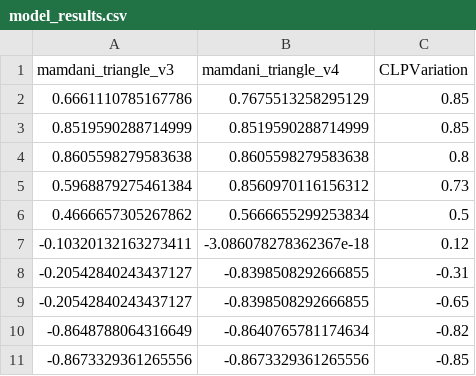
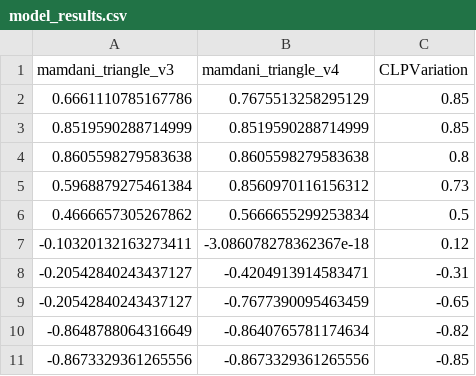
Before and after one commit to JT-projetos/Cint_projeto1, a CSV file: fuzzy/output/eval_models/model_results.csv, drawn as a sheet.

```diff
--- a/fuzzy/output/eval_models/model_results.csv
+++ b/fuzzy/output/eval_models/model_results.csv
@@ -7,4 +7,4 @@ mamdani_triangle_v3,mamdani_triangle_v4,CLPVariation
 -0.10320132163273411,-3.086078278362367e-18,0.12
--0.20542840243437127,-0.8398508292666855,-0.31
--0.20542840243437127,-0.8398508292666855,-0.65
+-0.20542840243437127,-0.4204913914583471,-0.31
+-0.20542840243437127,-0.7677390095463459,-0.65
 -0.8648788064316649,-0.8640765781174634,-0.82
```
Also changed, not shown: fuzzy/output/eval_models/model_scores.csv, 7 other files.
